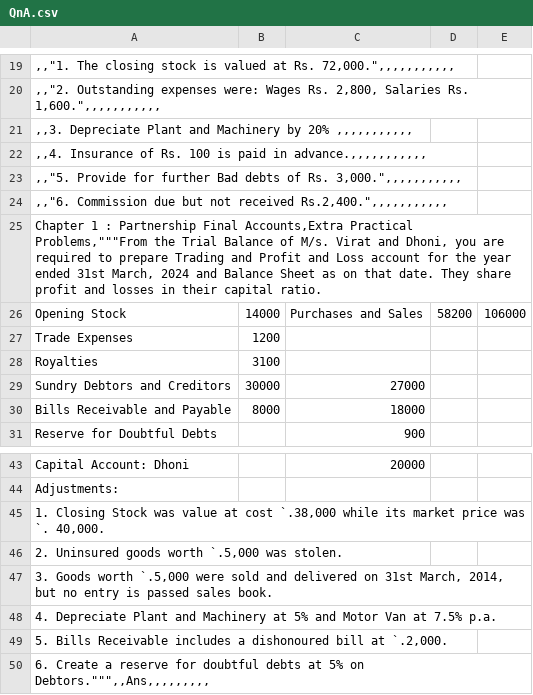
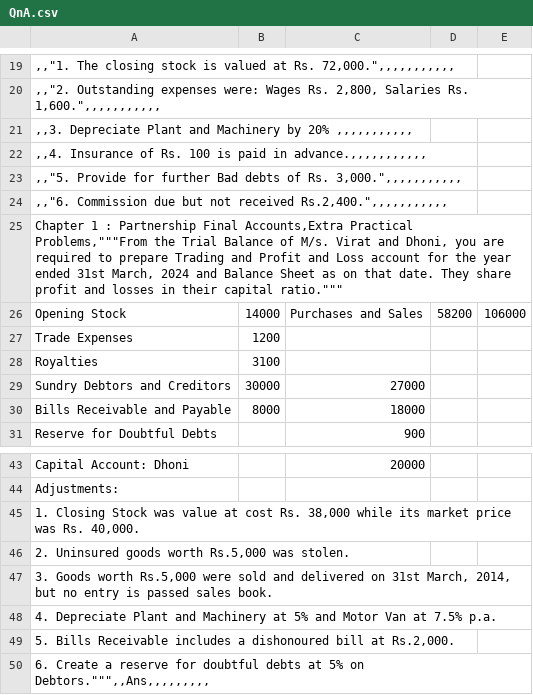
Before and after one commit to mukesh853317/Mitradnya_Publications, a CSV file: QnA.csv, drawn as a sheet; only a part is shown, gaps mark what is left out; the diff names each change by its address in the sheet, - before the commit and + after, or states it on an @@ line.

Commit message:
Update QnA.csv

```diff
--- a/QnA.csv
+++ b/QnA.csv
-A25: …their capital ratio.
+A25: …their capital ratio."""
-A45: …at cost `.38,000 while its market price was `. 40,000.
+A45: …at cost Rs. 38,000 while its market price was Rs. 40,000.
-A46: 2. Uninsured goods worth `.5,000 was stolen.
+A46: 2. Uninsured goods worth Rs.5,000 was stolen.
-A47: …Goods worth `.5,000 were sold…
+A47: …Goods worth Rs.5,000 were sold…
-A49: …bill at `.2,000.
+A49: …bill at Rs.2,000.
```
